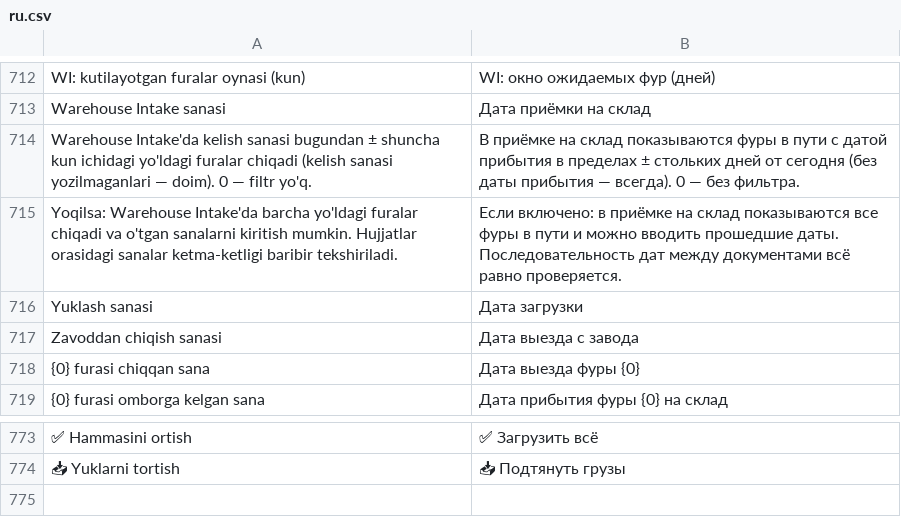
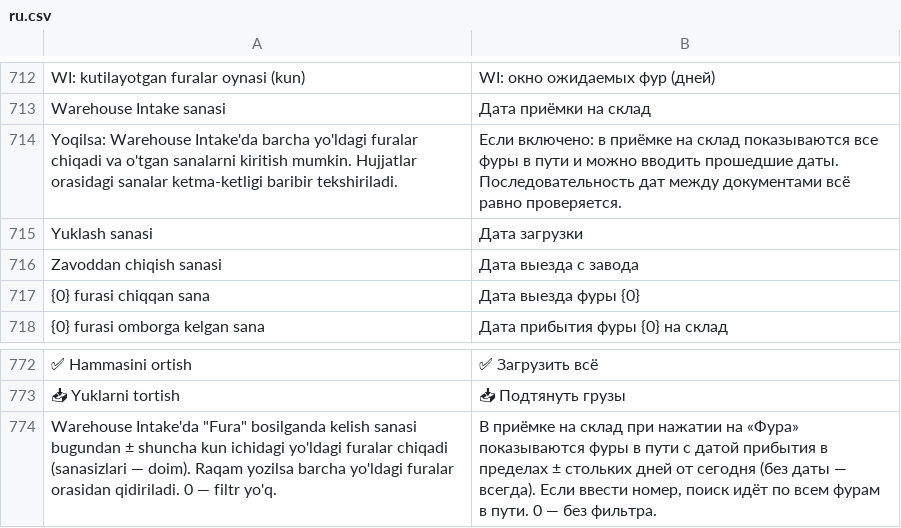
Before and after one commit to dividendgroupllc/logistika, a CSV file: logistika/translations/ru.csv, drawn as a sheet; only a part is shown, gaps mark what is left out; removed rows and columns are numbered as before the commit, all else as after; the diff names each change by its address in the sheet, - before the commit and + after, or states it on an @@ line.

Commit message:
WI: kelish sanasi oynasi furani yashirmaydi — raqam yozilsa barcha yo'ldagi furalar, saqlashda istalgan yo'ldagi fura qabul qilinadi

```diff
--- a/logistika/translations/ru.csv
+++ b/logistika/translations/ru.csv
-row 714: Warehouse Intake'da kelish sanasi bugundan ± shuncha kun ichidagi yo'ldagi furalar chiqadi (kelish sanasi yozilmaganlari — doim). 0 — filtr yo'q. | В приёмке на склад показываются фуры в пути с датой прибытия в пределах ± стольких дней от сегодня (без даты прибытия — всегда). 0 — без фильтра.
+row 774: Warehouse Intake'da "Fura" bosilganda kelish sanasi bugundan ± shuncha kun ichidagi yo'ldagi furalar chiqadi (sanasizlari — doim). Raqam yozilsa barcha yo'ldagi furalar orasidan qidiriladi. 0 — filtr yo'q. | В приёмке на склад при нажатии на «Фура» показываются фуры в пути с датой прибытия в пределах ± стольких дней от сегодня (без даты — всегда). Если ввести номер, поиск идёт по всем фурам в пути. 0 — без фильтра.
```
Also changed, not shown: logistika/translations/zh.csv, 4 other files.
